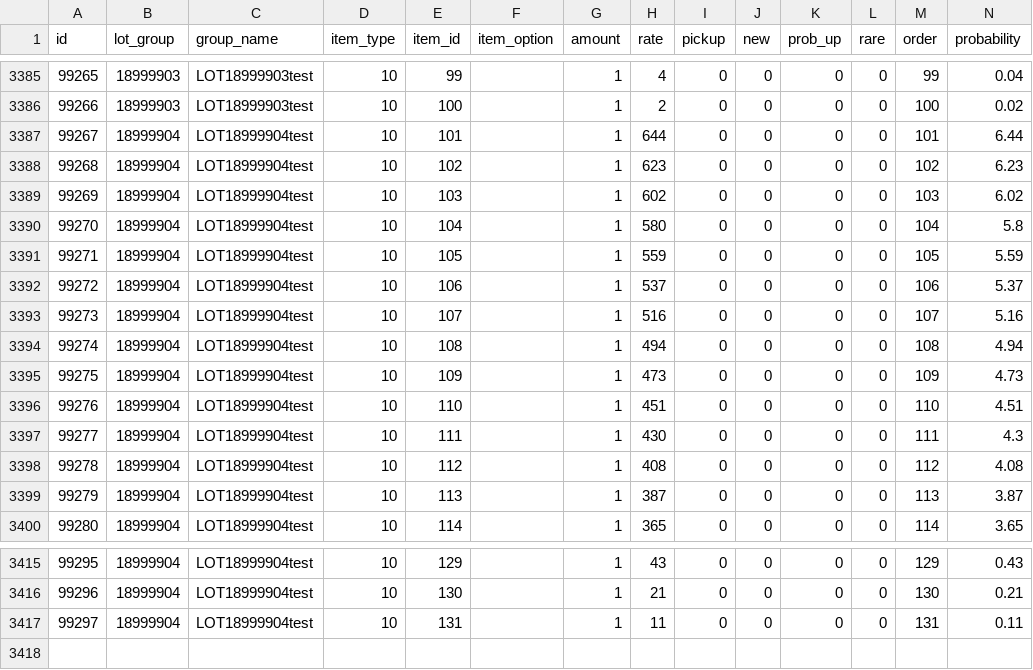
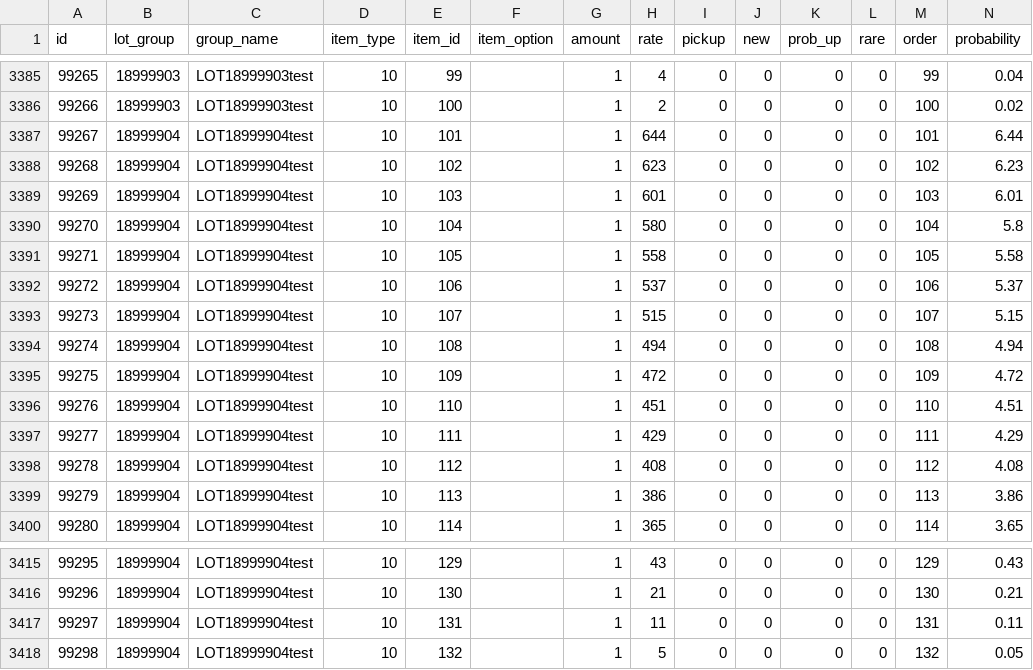
Before and after one commit to ketakeda/MTC-Plan, a CSV file: master/csv/gacha_lotteries.csv, drawn as a sheet; only a part is shown, gaps mark what is left out.

```diff
--- a/master/csv/gacha_lotteries.csv
+++ b/master/csv/gacha_lotteries.csv
@@ -3388,13 +3388,13 @@ id,lot_group,group_name,item_type,item_id,item_option,amount,rate,pickup,new,pro
 99268,18999904,LOT18999904test,10,102,,1,623,0,0,0,0,102,6.23
-99269,18999904,LOT18999904test,10,103,,1,602,0,0,0,0,103,6.02
+99269,18999904,LOT18999904test,10,103,,1,601,0,0,0,0,103,6.01
 99270,18999904,LOT18999904test,10,104,,1,580,0,0,0,0,104,5.8
-99271,18999904,LOT18999904test,10,105,,1,559,0,0,0,0,105,5.59
+99271,18999904,LOT18999904test,10,105,,1,558,0,0,0,0,105,5.58
 99272,18999904,LOT18999904test,10,106,,1,537,0,0,0,0,106,5.37
-99273,18999904,LOT18999904test,10,107,,1,516,0,0,0,0,107,5.16
+99273,18999904,LOT18999904test,10,107,,1,515,0,0,0,0,107,5.15
 99274,18999904,LOT18999904test,10,108,,1,494,0,0,0,0,108,4.94
-99275,18999904,LOT18999904test,10,109,,1,473,0,0,0,0,109,4.73
+99275,18999904,LOT18999904test,10,109,,1,472,0,0,0,0,109,4.72
 99276,18999904,LOT18999904test,10,110,,1,451,0,0,0,0,110,4.51
-99277,18999904,LOT18999904test,10,111,,1,430,0,0,0,0,111,4.3
+99277,18999904,LOT18999904test,10,111,,1,429,0,0,0,0,111,4.29
 99278,18999904,LOT18999904test,10,112,,1,408,0,0,0,0,112,4.08
-99279,18999904,LOT18999904test,10,113,,1,387,0,0,0,0,113,3.87
+99279,18999904,LOT18999904test,10,113,,1,386,0,0,0,0,113,3.86
 99280,18999904,LOT18999904test,10,114,,1,365,0,0,0,0,114,3.65
@@ -3417 +3417,2 @@ id,lot_group,group_name,item_type,item_id,item_option,amount,rate,pickup,new,pro
 99297,18999904,LOT18999904test,10,131,,1,11,0,0,0,0,131,0.11
+99298,18999904,LOT18999904test,10,132,,1,5,0,0,0,0,132,0.05
```
Also changed, not shown: master/csv/monster_patterns.csv.
